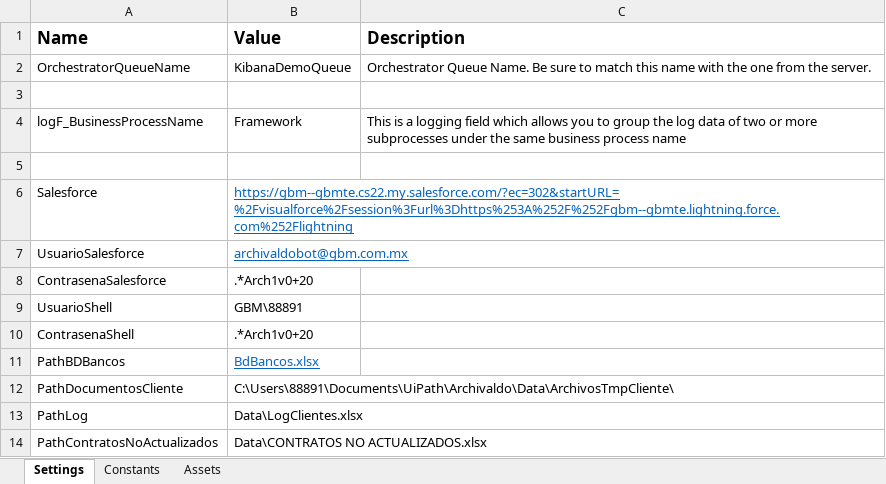
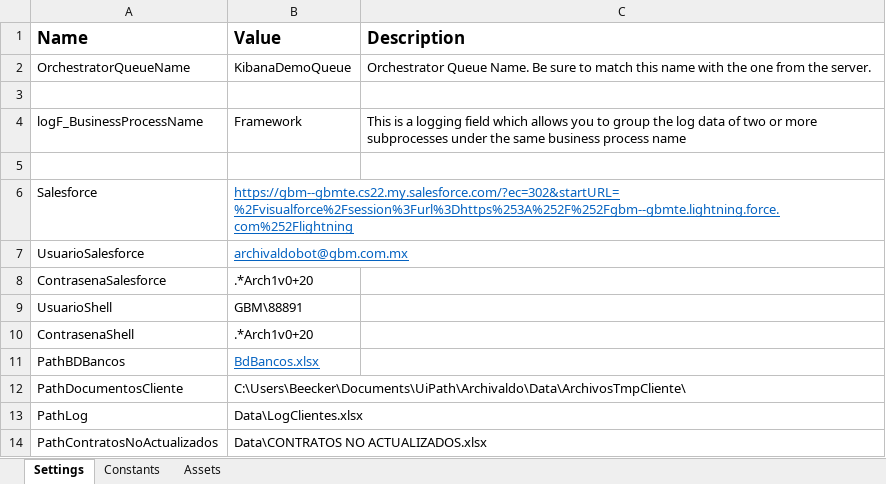
Before and after one commit to LuisMargro/ArchivaldoBot, an Excel workbook: Data/Config.xlsx, sheet Settings, drawn as a sheet; values as stored, in another font and other column widths than the file's, no borders; the diff names each change by its address in the sheet, - before the commit and + after, or states it on an @@ line.

Commit message:
Config

```diff
--- a/Data/Config.xlsx (sheet Settings)
+++ b/Data/Config.xlsx (sheet Settings)
-B12 (Value): C:\Users\88891\Documents\UiPath\Archivaldo\Data\ArchivosTmpCliente\
+B12 (Value): C:\Users\Beecker\Documents\UiPath\Archivaldo\Data\ArchivosTmpCliente\
```
